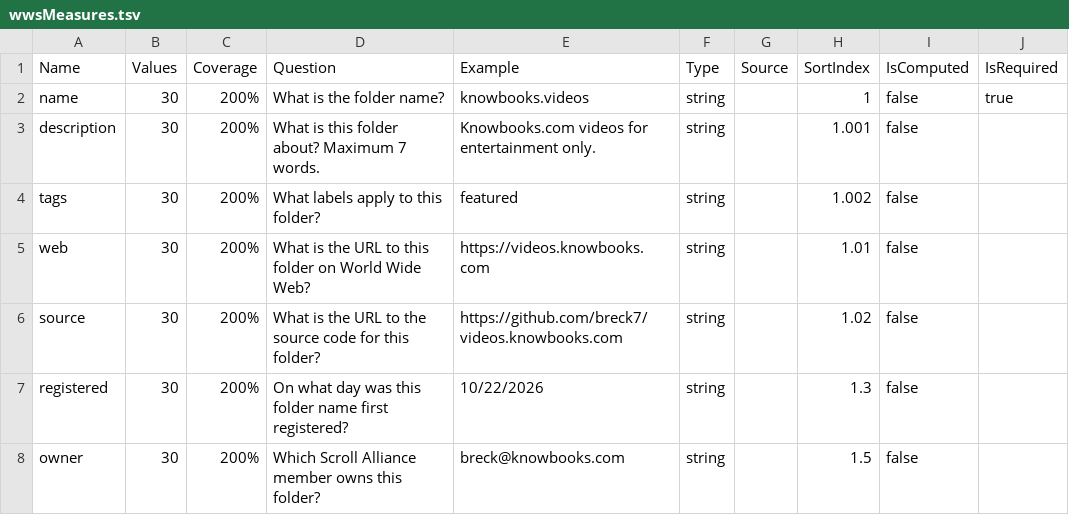
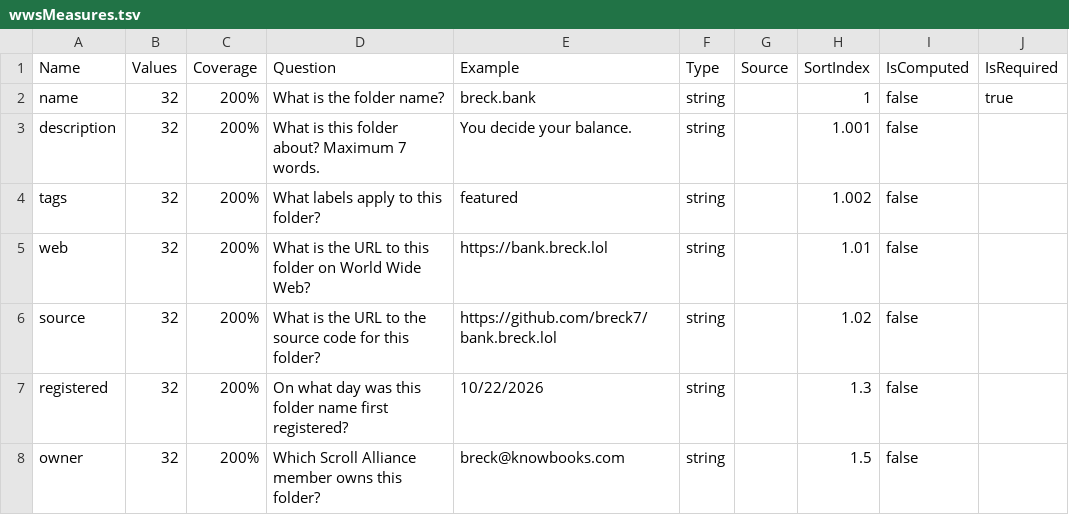
Before and after one commit to breck7/wws, a TSV file: wwsMeasures.tsv, drawn as a sheet; only a part is shown; the diff names each change by its address in the sheet, - before the commit and + after, or states it on an @@ line.

```diff
--- a/wwsMeasures.tsv
+++ b/wwsMeasures.tsv
-B2:B8 (Values): 30
+B2:B8 (Values): 32
-E2 (Example): knowbooks.videos
+E2 (Example): breck.bank
-E3 (Example): Knowbooks.com videos for entertainment only.
+E3 (Example): You decide your balance.
-E5 (Example): https://videos.knowbooks.com
+E5 (Example): https://bank.breck.lol
-E6 (Example): https://github.com/breck7/videos.knowbooks.com
+E6 (Example): https://github.com/breck7/bank.breck.lol
```
Also changed, not shown: root.csv, root.tsv, 5 other files.
